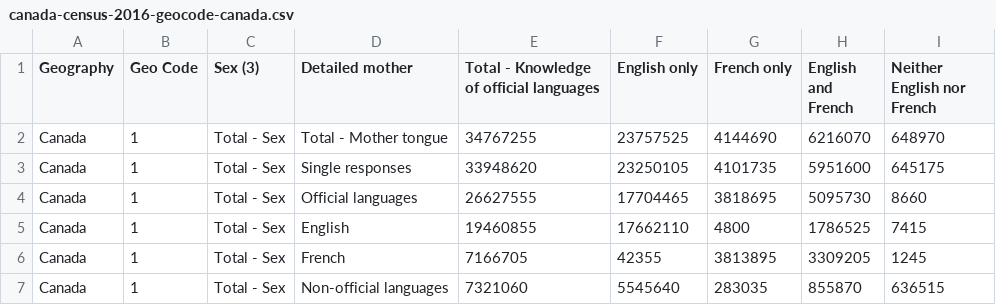
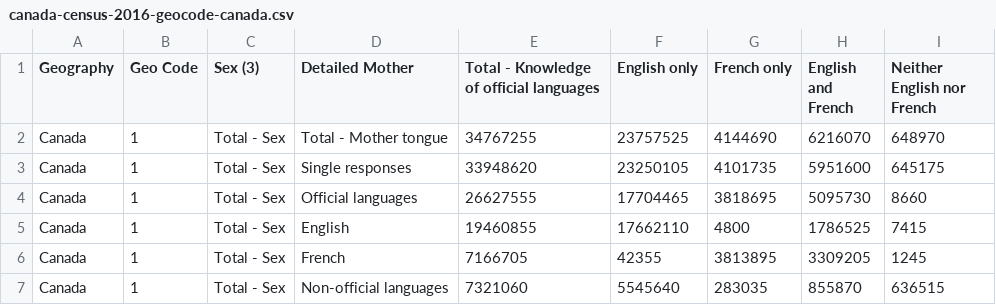
Before and after one commit to Kiefer-Co/4710-L-Plus, a CSV file: datasets/canada-census-2016/canada-census-2016-geocode-canada.csv, drawn as a sheet; only a part is shown.

Commit message:
capitalize detailed mother

```diff
--- a/datasets/canada-census-2016/canada-census-2016-geocode-canada.csv
+++ b/datasets/canada-census-2016/canada-census-2016-geocode-canada.csv
@@ -1,2 +1,2 @@
-Geography,Geo Code,Sex (3),Detailed mother,Total - Knowledge of official languages,English only,French only,English and French,Neither English nor French
+Geography,Geo Code,Sex (3),Detailed Mother,Total - Knowledge of official languages,English only,French only,English and French,Neither English nor French
 Canada,1,Total - Sex,Total - Mother tongue,34767255,23757525,4144690,6216070,648970
```
